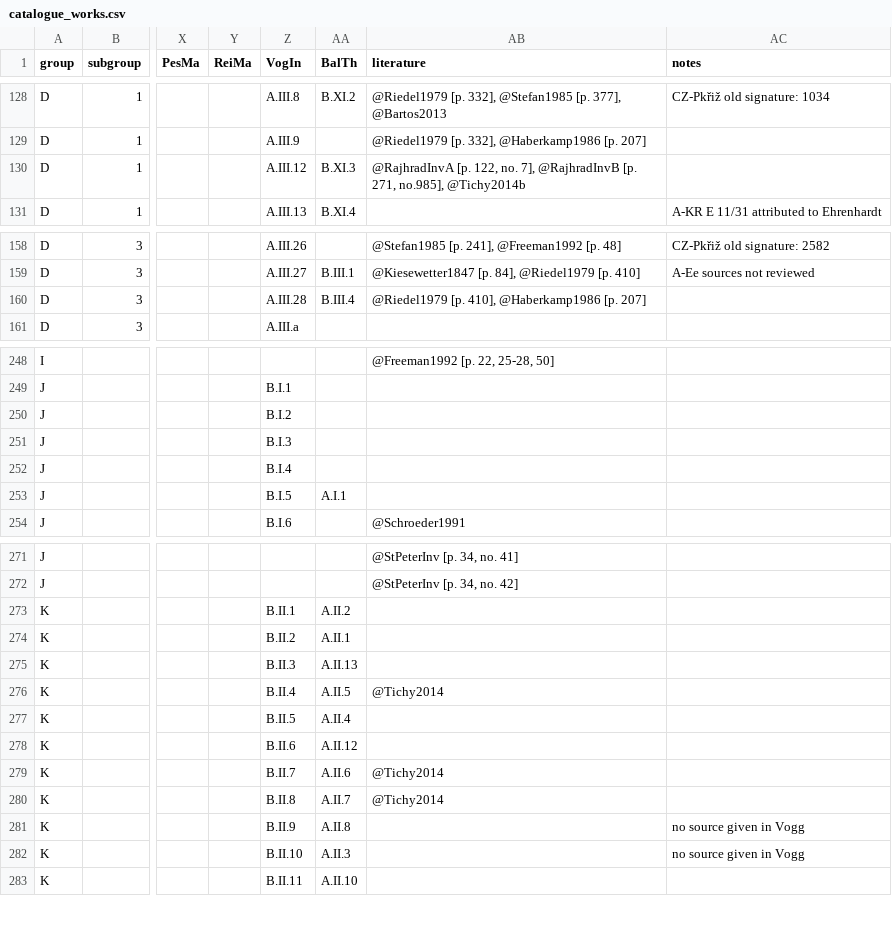
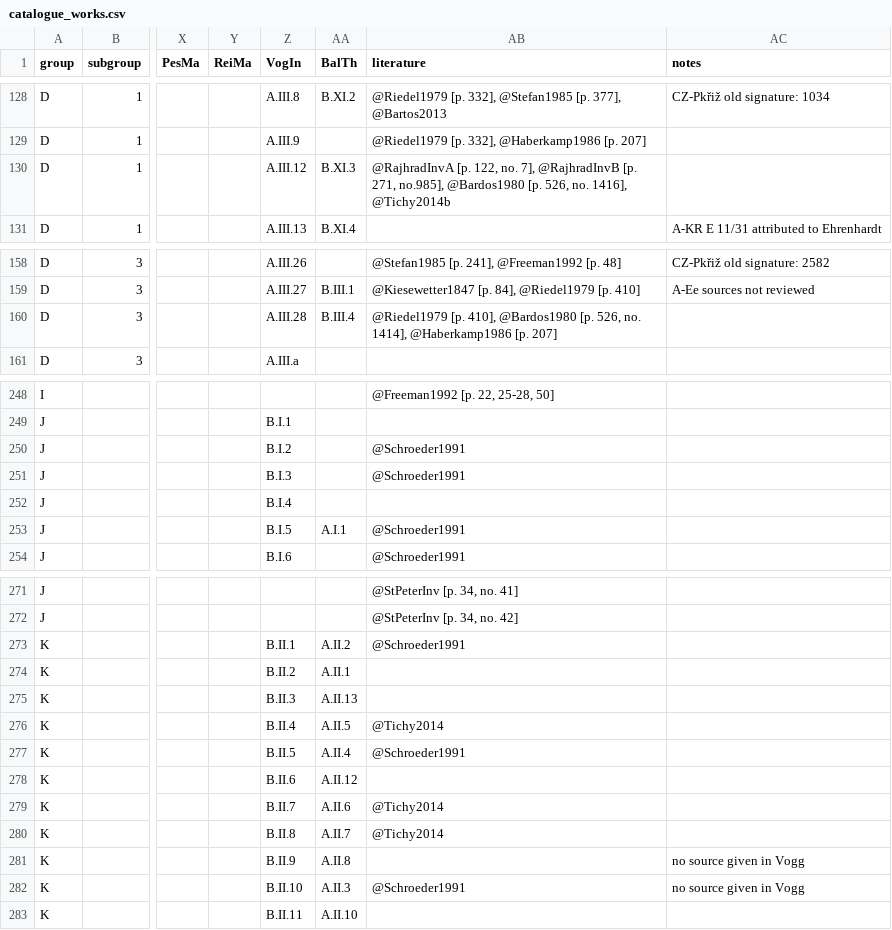
Before and after one commit to edition-esser-skala/tuma-catalogue-of-works, a CSV file: data/catalogue_works.csv, drawn as a sheet; only a part is shown, gaps mark what is left out; the diff covers the shown part only; the diff names each change by its address in the sheet, - before the commit and + after, or states it on an @@ line.

Commit message:
adds reference Bardos 1980

```diff
--- a/data/catalogue_works.csv
+++ b/data/catalogue_works.csv
-AB130 (literature): …271, no.985], @Tichy2014b
+AB130 (literature): …271, no.985], @Bardos1980 [p. 526, no. 1416], @Tichy2014b
-AB160 (literature): …[p. 410], @Haberkamp1986 [p.…
+AB160 (literature): …[p. 410], @Bardos1980 [p. 526, no. 1414], @Haberkamp1986 [p.…
-AB250:AB251 (literature): (empty)
+AB250:AB251 (literature): @Schroeder1991
-AB253 (literature): (empty)
+AB253 (literature): @Schroeder1991
-AB273 (literature): (empty)
+AB273 (literature): @Schroeder1991
-AB277 (literature): (empty)
+AB277 (literature): @Schroeder1991
-AB282 (literature): (empty)
+AB282 (literature): @Schroeder1991
```
Also changed, not shown: 3 edited cells elsewhere in this file, 1 other file.
